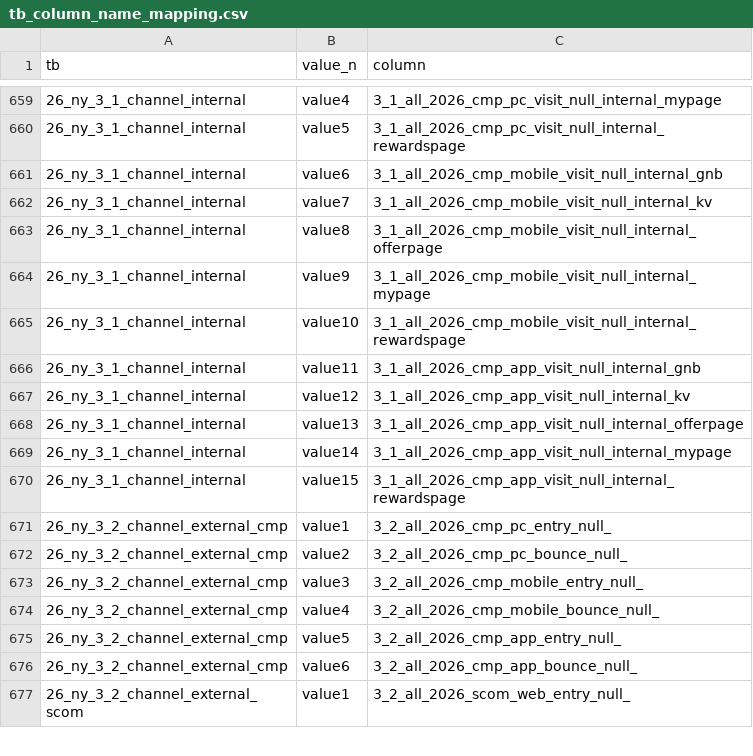
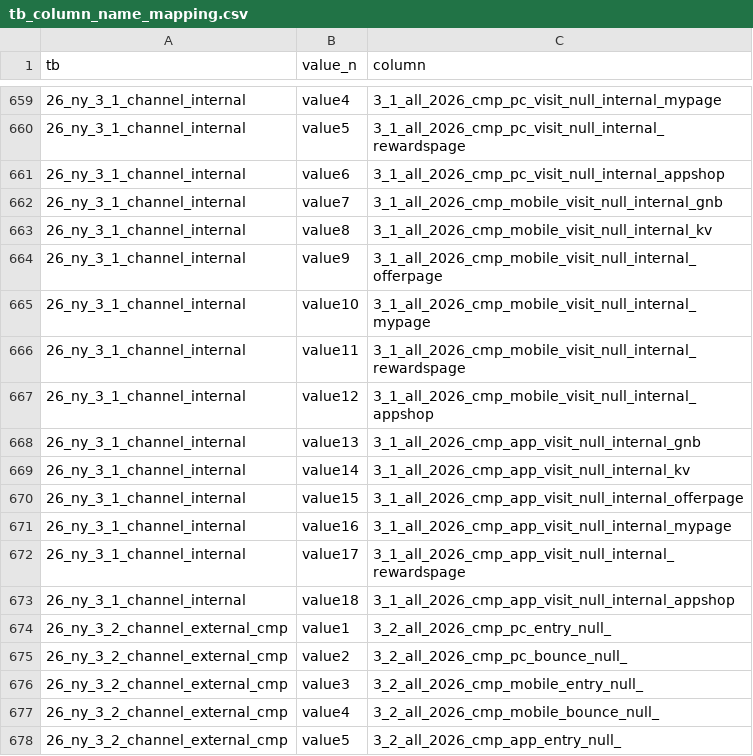
Before and after one commit to jjonghyunn/data-preprocessing, a CSV file: AA_Exporter_260304(dummynumber)/tb_column_name_mapping.csv, drawn as a sheet; only a part is shown, gaps mark what is left out; the shorter side is filled out with more unchanged rows.

Commit message:
Update tb_column_name_mapping.csv

```diff
--- a/AA_Exporter_260304(dummynumber)/tb_column_name_mapping.csv
+++ b/AA_Exporter_260304(dummynumber)/tb_column_name_mapping.csv
@@ -660,12 +660,15 @@ tb,value_n,column
 26_ny_3_1_channel_internal,value5,3_1_all_2026_cmp_pc_visit_null_internal_rewardspage
-26_ny_3_1_channel_internal,value6,3_1_all_2026_cmp_mobile_visit_null_internal_gnb
-26_ny_3_1_channel_internal,value7,3_1_all_2026_cmp_mobile_visit_null_internal_kv
-26_ny_3_1_channel_internal,value8,3_1_all_2026_cmp_mobile_visit_null_internal_offerpage
-26_ny_3_1_channel_internal,value9,3_1_all_2026_cmp_mobile_visit_null_internal_mypage
-26_ny_3_1_channel_internal,value10,3_1_all_2026_cmp_mobile_visit_null_internal_rewardspage
-26_ny_3_1_channel_internal,value11,3_1_all_2026_cmp_app_visit_null_internal_gnb
-26_ny_3_1_channel_internal,value12,3_1_all_2026_cmp_app_visit_null_internal_kv
-26_ny_3_1_channel_internal,value13,3_1_all_2026_cmp_app_visit_null_internal_offerpage
-26_ny_3_1_channel_internal,value14,3_1_all_2026_cmp_app_visit_null_internal_mypage
-26_ny_3_1_channel_internal,value15,3_1_all_2026_cmp_app_visit_null_internal_rewardspage
+26_ny_3_1_channel_internal,value6,3_1_all_2026_cmp_pc_visit_null_internal_appshop
+26_ny_3_1_channel_internal,value7,3_1_all_2026_cmp_mobile_visit_null_internal_gnb
+26_ny_3_1_channel_internal,value8,3_1_all_2026_cmp_mobile_visit_null_internal_kv
+26_ny_3_1_channel_internal,value9,3_1_all_2026_cmp_mobile_visit_null_internal_offerpage
+26_ny_3_1_channel_internal,value10,3_1_all_2026_cmp_mobile_visit_null_internal_mypage
+26_ny_3_1_channel_internal,value11,3_1_all_2026_cmp_mobile_visit_null_internal_rewardspage
+26_ny_3_1_channel_internal,value12,3_1_all_2026_cmp_mobile_visit_null_internal_appshop
+26_ny_3_1_channel_internal,value13,3_1_all_2026_cmp_app_visit_null_internal_gnb
+26_ny_3_1_channel_internal,value14,3_1_all_2026_cmp_app_visit_null_internal_kv
+26_ny_3_1_channel_internal,value15,3_1_all_2026_cmp_app_visit_null_internal_offerpage
+26_ny_3_1_channel_internal,value16,3_1_all_2026_cmp_app_visit_null_internal_mypage
+26_ny_3_1_channel_internal,value17,3_1_all_2026_cmp_app_visit_null_internal_rewardspage
+26_ny_3_1_channel_internal,value18,3_1_all_2026_cmp_app_visit_null_internal_appshop
 26_ny_3_2_channel_external_cmp,value1,3_2_all_2026_cmp_pc_entry_null_
```
